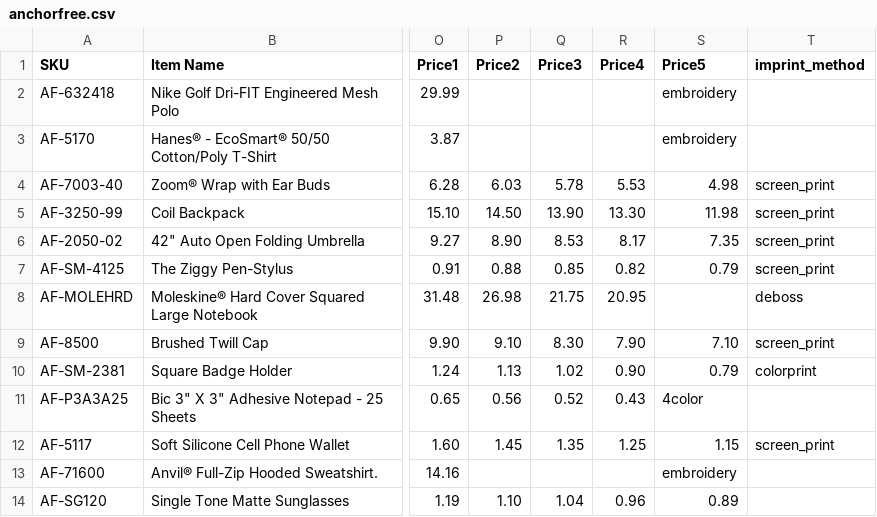
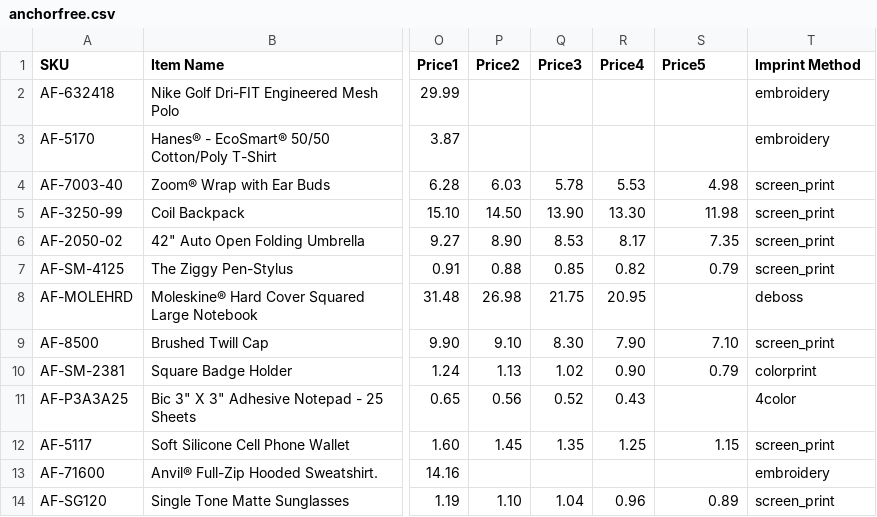
Before and after one commit to PromoExchange/batman, a CSV file: db/company_store_data/anchorfree.csv, drawn as a sheet; only a part is shown, gaps mark what is left out; the diff names each change by its address in the sheet, - before the commit and + after, or states it on an @@ line.

Commit message:
Correct data errors

```diff
--- a/db/company_store_data/anchorfree.csv
+++ b/db/company_store_data/anchorfree.csv
-T1: imprint_method
+T1: Imprint Method
-S2:S3 (Price5): embroidery
+S2:S3 (Price5): (empty)
-T2:T3 (Imprint Method): (empty)
+T2:T3 (Imprint Method): embroidery
-S11 (Price5): 4color
+S11 (Price5): (empty)
-T11 (Imprint Method): (empty)
+T11 (Imprint Method): 4color
-S13 (Price5): embroidery
+S13 (Price5): (empty)
-T13 (Imprint Method): (empty)
+T13 (Imprint Method): embroidery
-T14 (Imprint Method): (empty)
+T14 (Imprint Method): screen_print
```
